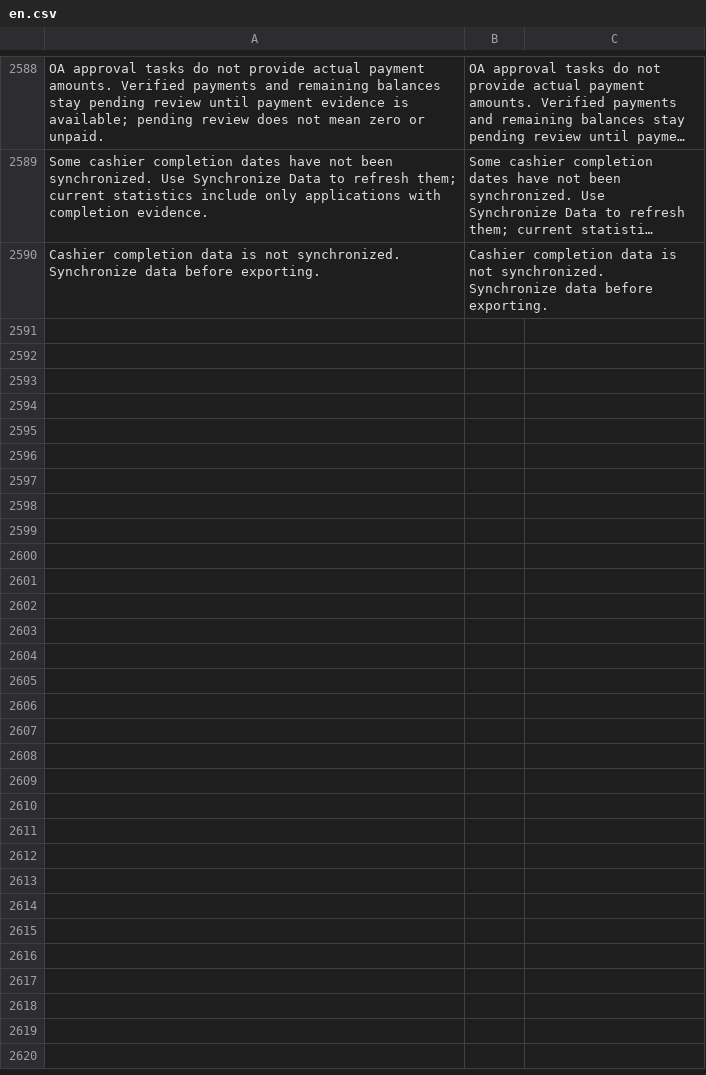
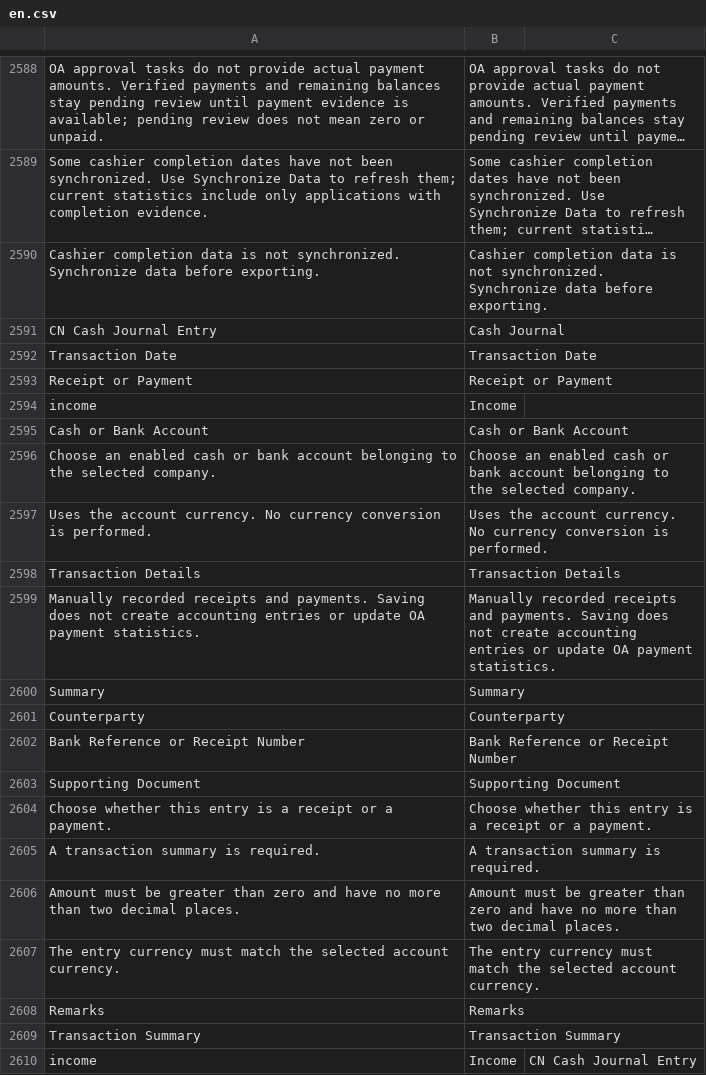
Before and after one commit to yueweiit/deeplinkerp-deeplinkerp_branding, a CSV file: deeplinkerp_branding/translations/en.csv, drawn as a sheet; only a part is shown, gaps mark what is left out; long unchanged cells end in …; the diff covers the shown part only; the diff names each change by its address in the sheet, - before the commit and + after, or states it on an @@ line.

```diff
--- a/deeplinkerp_branding/translations/en.csv
+++ b/deeplinkerp_branding/translations/en.csv
+row 2591: CN Cash Journal Entry | Cash Journal
+row 2592: Transaction Date | Transaction Date
+row 2593: Receipt or Payment | Receipt or Payment
+row 2594: income | Income
+row 2595: Cash or Bank Account | Cash or Bank Account
+row 2596: Choose an enabled cash or bank account belonging to the selected company. | Choose an enabled cash or bank account belonging to the selected company.
+row 2597: Uses the account currency. No currency conversion is performed. | Uses the account currency. No currency conversion is performed.
+row 2598: Transaction Details | Transaction Details
+row 2599: Manually recorded receipts and payments. Saving does not create accounting entries or update OA payment statistics. | Manually recorded receipts and payments. Saving does not create accounting entries or update OA payment statistics.
+row 2600: Summary | Summary
+row 2601: Counterparty | Counterparty
+row 2602: Bank Reference or Receipt Number | Bank Reference or Receipt Number
+row 2603: Supporting Document | Supporting Document
+row 2604: Choose whether this entry is a receipt or a payment. | Choose whether this entry is a receipt or a payment.
+row 2605: A transaction summary is required. | A transaction summary is required.
+row 2606: Amount must be greater than zero and have no more than two decimal places. | Amount must be greater than zero and have no more than two decimal places.
+row 2607: The entry currency must match the selected account currency. | The entry currency must match the selected account currency.
+row 2608: Remarks | Remarks
+row 2609: Transaction Summary | Transaction Summary
+row 2610: income | Income | CN Cash Journal Entry
```
Also changed, not shown: 22 added rows elsewhere in this file, deeplinkerp_branding/translations/es.csv, deeplinkerp_branding/translations/zh.csv, 14 other files.
